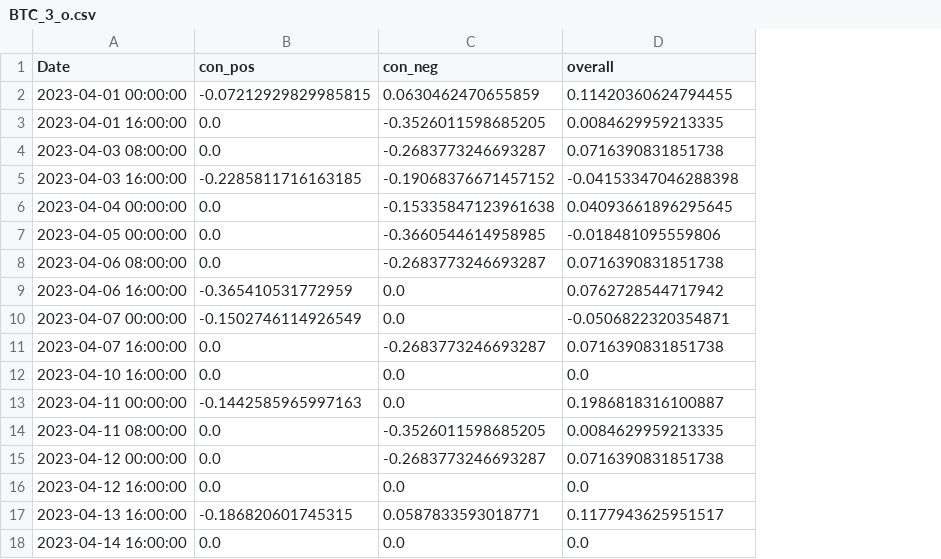
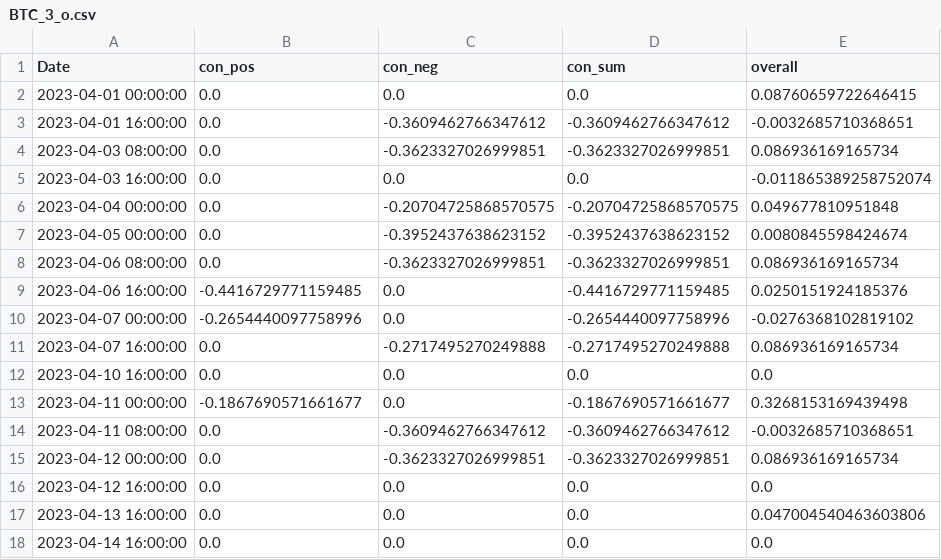
Before and after one commit to CRXIC/QuantConnect, a CSV file: crypto/BTC/BTC_3_o.csv, drawn as a sheet; only a part is shown; addresses are those after the commit; the diff covers the shown part only; the diff names each change by its address in the sheet, - before the commit and + after, or states it on an @@ line.

```diff
--- a/crypto/BTC/BTC_3_o.csv
+++ b/crypto/BTC/BTC_3_o.csv
+column D (con_sum), rows 2-18: 0.0 | -0.3609462766347612 | -0.3623327026999851 | 0.0 | -0.20704725868570575 | -0.3952437638623152 | -0.3623327026999851 | -0.4416729771159485 | -0.2654440097758996 | -0.2717495270249888 | 0.0 | -0.1867690571661677 | -0.3609462766347612 | -0.3623327026999851 | 0.0 | 0.0 | 0.0
-B2 (con_pos): -0.07212929829985815
+B2 (con_pos): 0.0
-C2 (con_neg): 0.0630462470655859
+C2 (con_neg): 0.0
-E2 (overall): 0.11420360624794455
+E2 (overall): 0.08760659722646415
-C3 (con_neg): -0.3526011598685205
+C3 (con_neg): -0.3609462766347612
-E3 (overall): 0.0084629959213335
+E3 (overall): -0.0032685710368651
-C4 (con_neg): -0.2683773246693287
+C4 (con_neg): -0.3623327026999851
-E4 (overall): 0.0716390831851738
+E4 (overall): 0.086936169165734
-B5 (con_pos): -0.2285811716163185
+B5 (con_pos): 0.0
-C5 (con_neg): -0.19068376671457152
+C5 (con_neg): 0.0
-E5 (overall): -0.04153347046288398
+E5 (overall): -0.011865389258752074
-C6 (con_neg): -0.15335847123961638
+C6 (con_neg): -0.20704725868570575
-E6 (overall): 0.04093661896295645
+E6 (overall): 0.049677810951848
-C7 (con_neg): -0.3660544614958985
+C7 (con_neg): -0.3952437638623152
-E7 (overall): -0.018481095559806
+E7 (overall): 0.0080845598424674
-C8 (con_neg): -0.2683773246693287
+C8 (con_neg): -0.3623327026999851
-E8 (overall): 0.0716390831851738
+E8 (overall): 0.086936169165734
-B9 (con_pos): -0.365410531772959
+B9 (con_pos): -0.4416729771159485
-E9 (overall): 0.0762728544717942
+E9 (overall): 0.0250151924185376
-B10 (con_pos): -0.1502746114926549
+B10 (con_pos): -0.2654440097758996
-E10 (overall): -0.0506822320354871
+E10 (overall): -0.0276368102819102
-C11 (con_neg): -0.2683773246693287
+C11 (con_neg): -0.2717495270249888
-E11 (overall): 0.0716390831851738
+E11 (overall): 0.086936169165734
-B13 (con_pos): -0.1442585965997163
+B13 (con_pos): -0.1867690571661677
-E13 (overall): 0.1986818316100887
+E13 (overall): 0.3268153169439498
-C14 (con_neg): -0.3526011598685205
+C14 (con_neg): -0.3609462766347612
-E14 (overall): 0.0084629959213335
+E14 (overall): -0.0032685710368651
-C15 (con_neg): -0.2683773246693287
+C15 (con_neg): -0.3623327026999851
-E15 (overall): 0.0716390831851738
+E15 (overall): 0.086936169165734
-B17 (con_pos): -0.186820601745315
+B17 (con_pos): 0.0
-C17 (con_neg): 0.0587833593018771
+C17 (con_neg): 0.0
-E17 (overall): 0.1177943625951517
+E17 (overall): 0.047004540463603806
```
Also changed, not shown: 115 edited cells elsewhere in this file.
